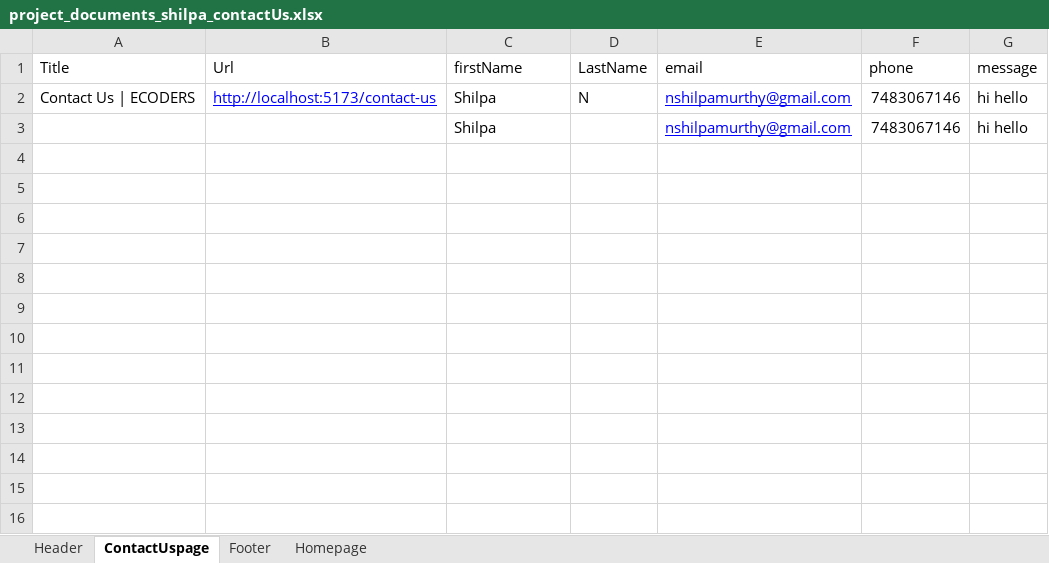
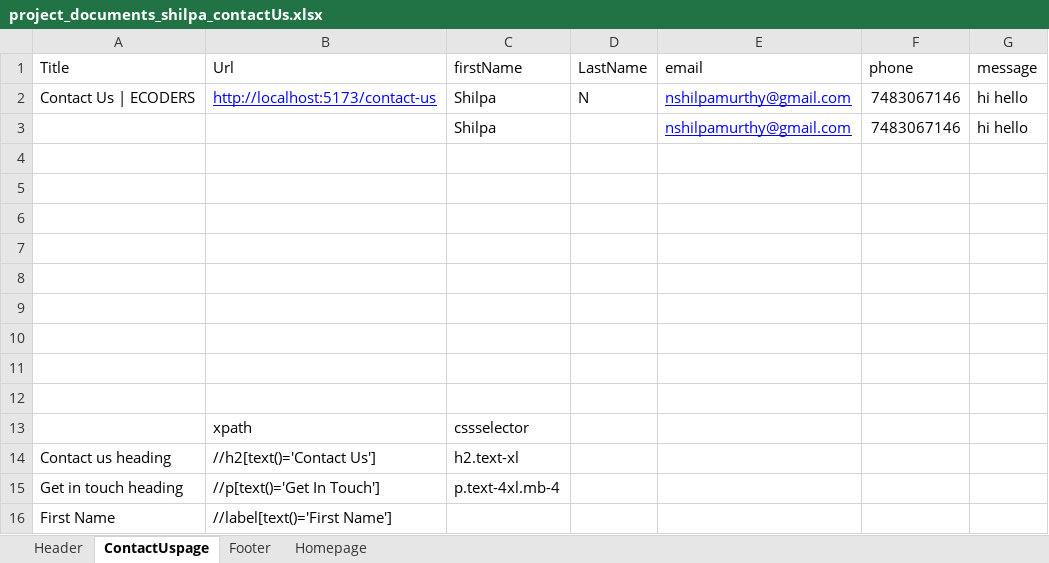
Before and after one commit to gurupreethsingh/project_management_tool_jira, an Excel workbook: ecommerse_automation_gurupreeth/project_documents_shilpa_contactUs.xlsx, sheet ContactUspage, drawn as a sheet; values as stored, in another font and other column widths than the file's, no borders; the diff names each change by its address in the sheet, - before the commit and + after, or states it on an @@ line.

Commit message:
contact changes

```diff
--- a/ecommerse_automation_gurupreeth/project_documents_shilpa_contactUs.xlsx (sheet ContactUspage)
+++ b/ecommerse_automation_gurupreeth/project_documents_shilpa_contactUs.xlsx (sheet ContactUspage)
+row 4: (empty)
+row 5: (empty)
+row 6: (empty)
+row 7: (empty)
+row 8: (empty)
+row 9: (empty)
+row 10: (empty)
+row 11: (empty)
+row 12: (empty)
+row 13:  | xpath | cssselector
+row 14: Contact us heading | //h2[text()='Contact Us'] | h2.text-xl
+row 15: Get in touch heading | //p[text()='Get In Touch'] | p.text-4xl.mb-4
+row 16: First Name | //label[text()='First Name']
```
Also changed, not shown: 9 other files.
